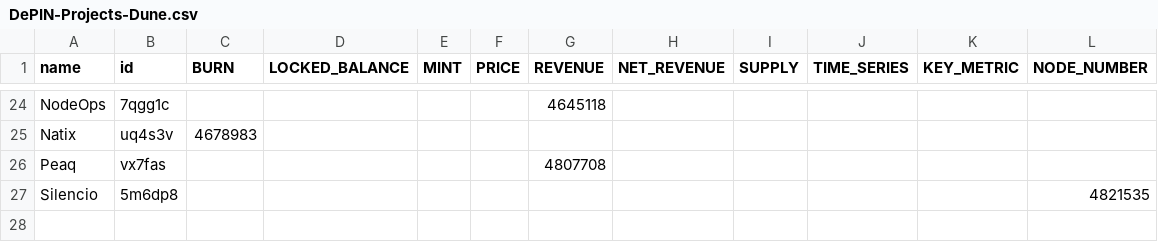
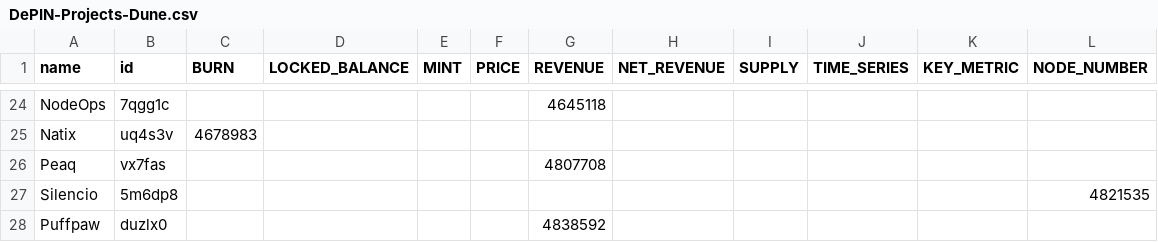
Before and after one commit to ev3-team/adapters, a CSV file: scripts/data/DePIN-Projects-Dune.csv, drawn as a sheet; only a part is shown, gaps mark what is left out.

Commit message:
add dune query for Puffpaw revenue

```diff
--- a/scripts/data/DePIN-Projects-Dune.csv
+++ b/scripts/data/DePIN-Projects-Dune.csv
@@ -27 +27,2 @@ Peaq,vx7fas,,,,,4807708,,,,,
 Silencio,5m6dp8,,,,,,,,,,4821535
+Puffpaw,duzlx0,,,,,4838592,,,,,
```
Also changed, not shown: 1 other file.
